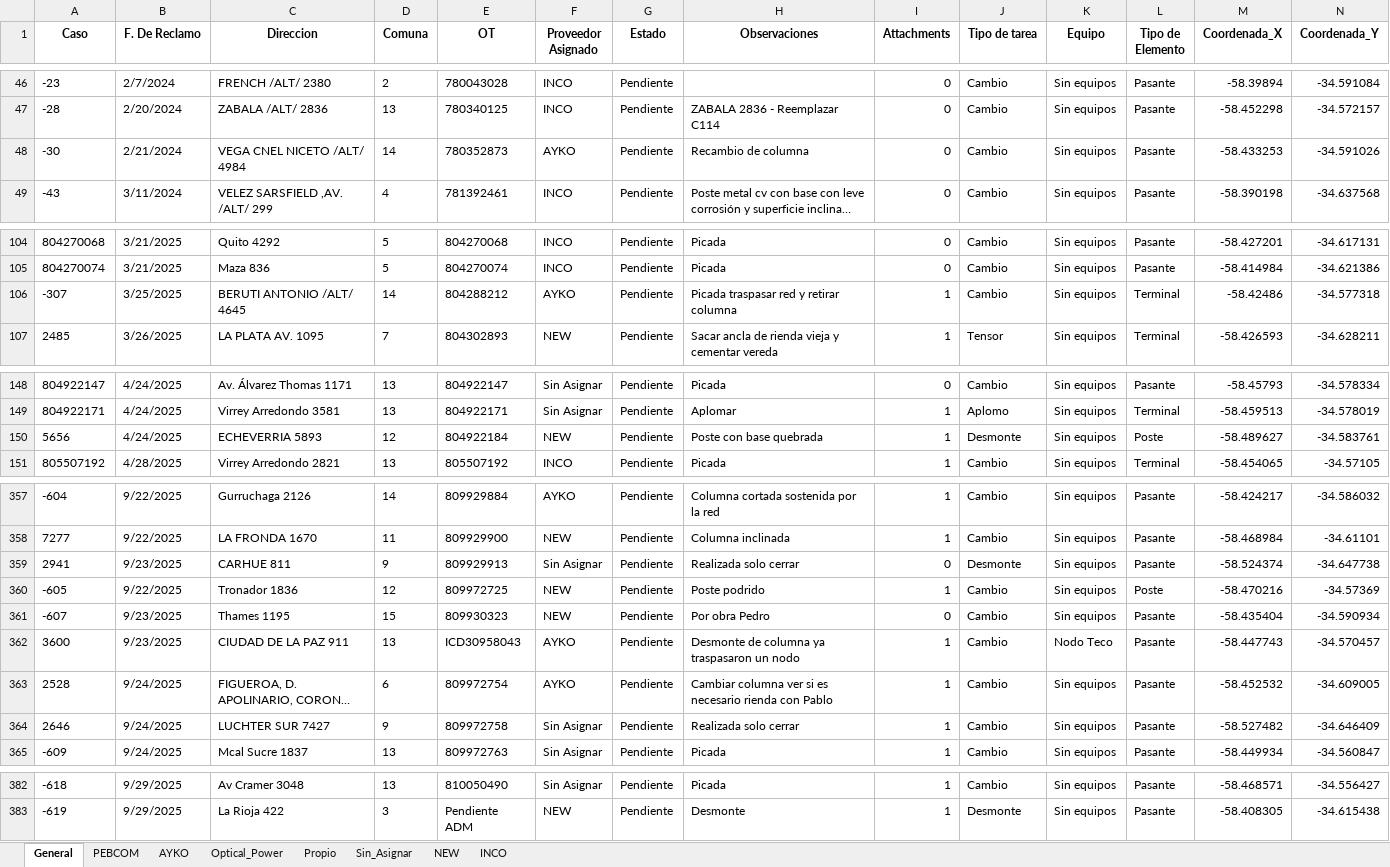
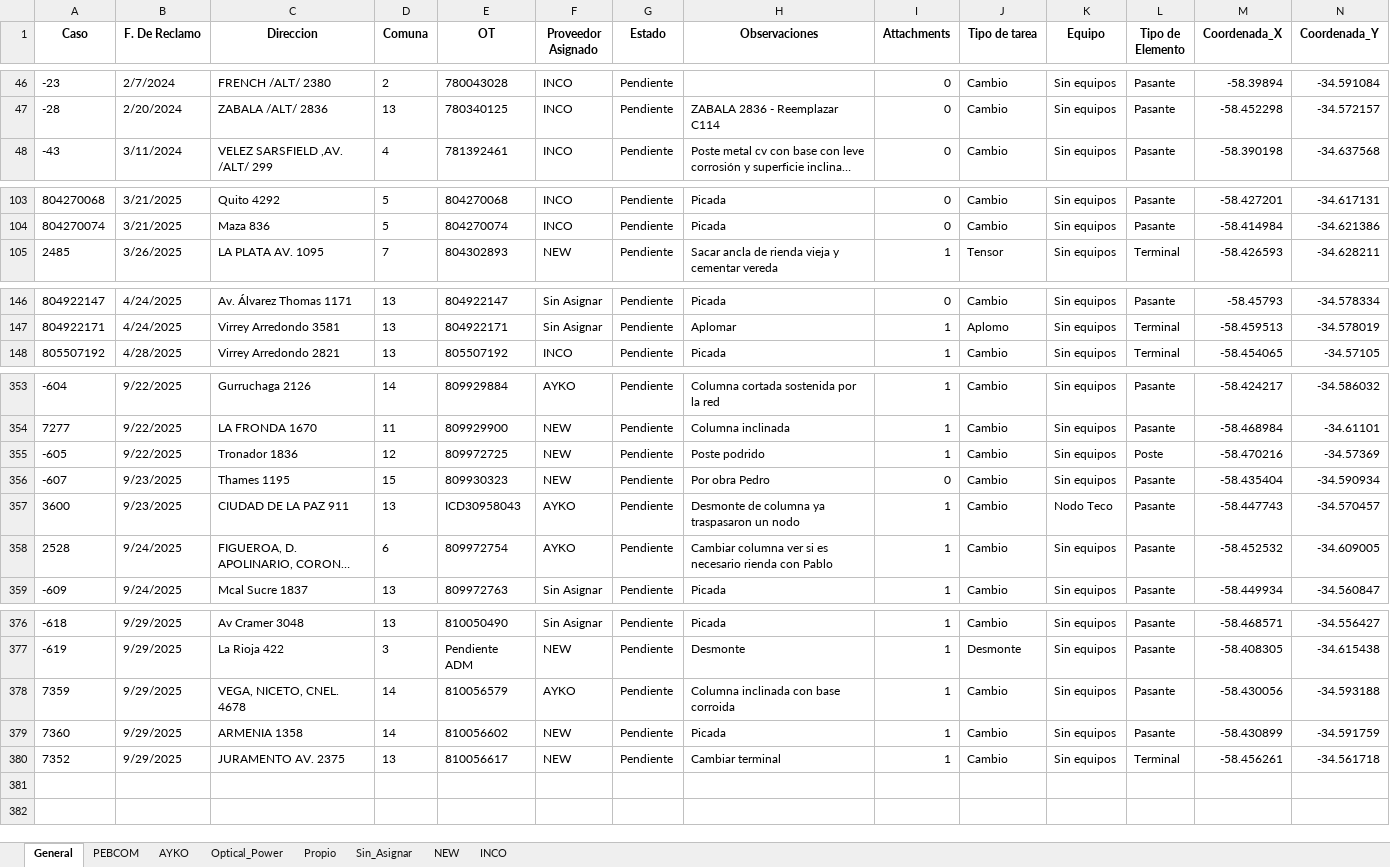
Before and after one commit to gestiondereclamosteco/pendientes_mantenimiento, an Excel workbook: mapa_interactivo.xlsx, sheet General, drawn as a sheet; only a part is shown, gaps mark what is left out; long unchanged cells end in …; values as stored, in another font and other column widths than the file's, no borders; removed rows and columns are numbered as before the commit, all else as after; rows hold the shown columns only; the diff covers the shown part only; the diff names each change by its address in the sheet, - before the commit and + after, or states it on an @@ line.

Commit message:
🔄 Actualización automática del mapa (2025-09-29 20:04:59)

```diff
--- a/mapa_interactivo.xlsx (sheet General)
+++ b/mapa_interactivo.xlsx (sheet General)
-row 48: -30 | 2/21/2024 | VEGA CNEL NICETO /ALT/ 4984 | 14 | 780352873 | AYKO | Pendiente | Recambio de columna | 0 | Cambio | Sin equipos | Pasante | -58.433253 | -34.591026
-row 106: -307 | 3/25/2025 | BERUTI ANTONIO /ALT/ 4645 | 14 | 804288212 | AYKO | Pendiente | Picada traspasar red y retirar columna | 1 | Cambio | Sin equipos | Terminal | -58.42486 | -34.577318
-row 150: 5656 | 4/24/2025 | ECHEVERRIA 5893 | 12 | 804922184 | NEW | Pendiente | Poste con base quebrada | 1 | Desmonte | Sin equipos | Poste | -58.489627 | -34.583761
-row 359: 2941 | 9/23/2025 | CARHUE 811 | 9 | 809929913 | Sin Asignar | Pendiente | Realizada solo cerrar | 0 | Desmonte | Sin equipos | Pasante | -58.524374 | -34.647738
-row 364: 2646 | 9/24/2025 | LUCHTER SUR 7427 | 9 | 809972758 | Sin Asignar | Pendiente | Realizada solo cerrar | 1 | Cambio | Sin equipos | Pasante | -58.527482 | -34.646409
+row 378: 7359 | 9/29/2025 | VEGA, NICETO, CNEL. 4678 | 14 | 810056579 | AYKO | Pendiente | Columna inclinada con base corroida | 1 | Cambio | Sin equipos | Pasante | -58.430056 | -34.593188
+row 379: 7360 | 9/29/2025 | ARMENIA 1358 | 14 | 810056602 | NEW | Pendiente | Picada | 1 | Cambio | Sin equipos | Pasante | -58.430899 | -34.591759
+row 380: 7352 | 9/29/2025 | JURAMENTO AV. 2375 | 13 | 810056617 | NEW | Pendiente | Cambiar terminal | 1 | Cambio | Sin equipos | Terminal | -58.456261 | -34.561718
```
Also changed, not shown: 1 removed row and 1 edited cell elsewhere in this sheet, sheet NEW, sheet AYKO, sheet Sin_Asignar, sheet PEBCOM, 1 other file.
